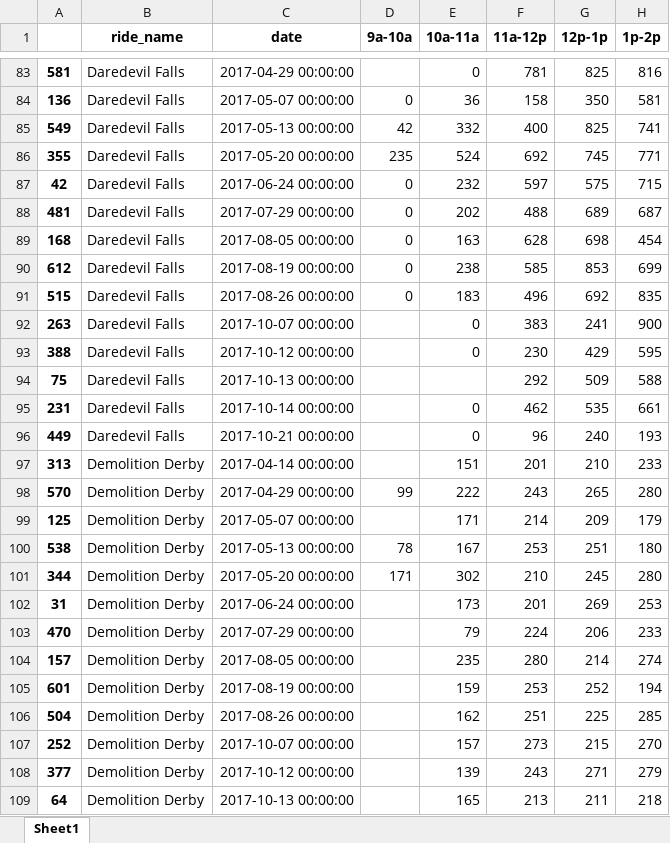
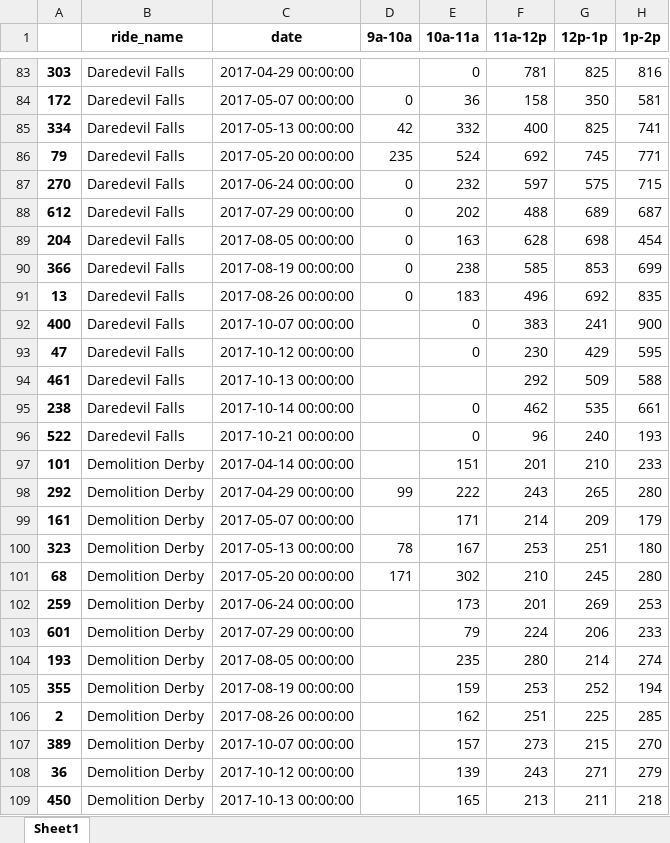
Before and after one commit to egost/herschend_showcase, an Excel workbook: output/old_format.xlsx, sheet Sheet1, drawn as a sheet; only a part is shown, gaps mark what is left out; values as stored, in another font and other column widths than the file's, no borders; the diff covers the shown part only; the diff names each change by its address in the sheet, - before the commit and + after, or states it on an @@ line.

```diff
--- a/output/old_format.xlsx (sheet Sheet1)
+++ b/output/old_format.xlsx (sheet Sheet1)
-A83: 581
+A83: 303
-A84: 136
+A84: 172
-A85: 549
+A85: 334
-A86: 355
+A86: 79
-A87: 42
+A87: 270
-A88: 481
+A88: 612
-A89: 168
+A89: 204
-A90: 612
+A90: 366
-A91: 515
+A91: 13
-A92: 263
+A92: 400
-A93: 388
+A93: 47
-A94: 75
+A94: 461
-A95: 231
+A95: 238
-A96: 449
+A96: 522
-A97: 313
+A97: 101
-A98: 570
+A98: 292
-A99: 125
+A99: 161
-A100: 538
+A100: 323
-A101: 344
+A101: 68
-A102: 31
+A102: 259
-A103: 470
+A103: 601
-A104: 157
+A104: 193
-A105: 601
+A105: 355
-A106: 504
+A106: 2
-A107: 252
+A107: 389
-A108: 377
+A108: 36
-A109: 64
+A109: 450
```
Also changed, not shown: 606 edited cells elsewhere in this sheet, output/human-readable.xlsx, 3 other files.
